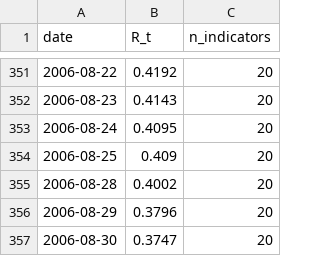
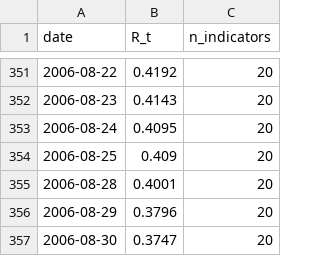
Before and after one commit to wernerhl/portfolio-tournament, a CSV file: data/regime_daily.csv, drawn as a sheet; only a part is shown, gaps mark what is left out.

```diff
--- a/data/regime_daily.csv
+++ b/data/regime_daily.csv
@@ -354,3 +354,3 @@ date,R_t,n_indicators
 2006-08-25,0.409,20
-2006-08-28,0.4002,20
+2006-08-28,0.4001,20
 2006-08-29,0.3796,20
```
Also changed, not shown: data/regime_v2_daily.csv, 7 other files.
